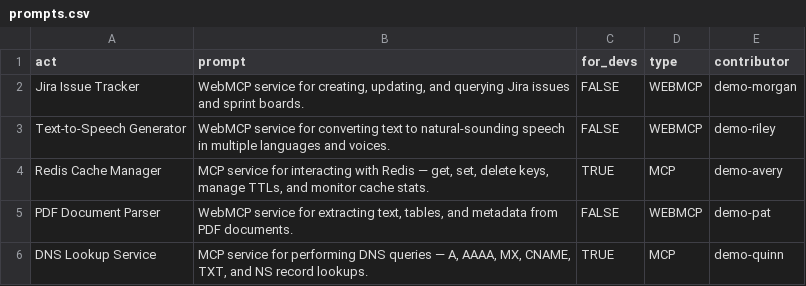
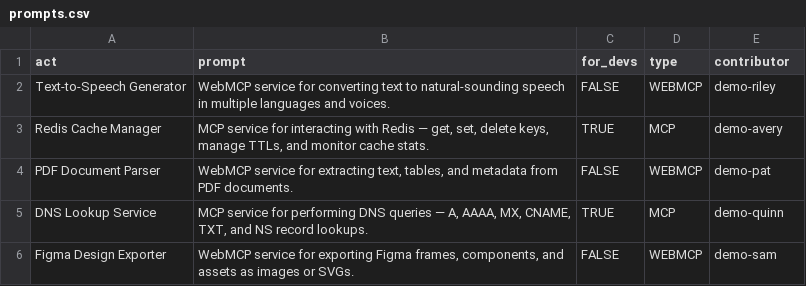
Before and after one commit to eser/webmcp.land, a CSV file: prompts.csv, drawn as a sheet; only a part is shown; the shorter side is filled out with more unchanged rows.

Commit message:
Remove prompt: Jira Issue Tracker

```diff
--- a/prompts.csv
+++ b/prompts.csv
@@ -1,3 +1,2 @@
 act,prompt,for_devs,type,contributor
-Jira Issue Tracker,"WebMCP service for creating, updating, and querying Jira issues and sprint boards.",FALSE,WEBMCP,demo-morgan
 Text-to-Speech Generator,WebMCP service for converting text to natural-sounding speech in multiple languages and voices.,FALSE,WEBMCP,demo-riley
```
